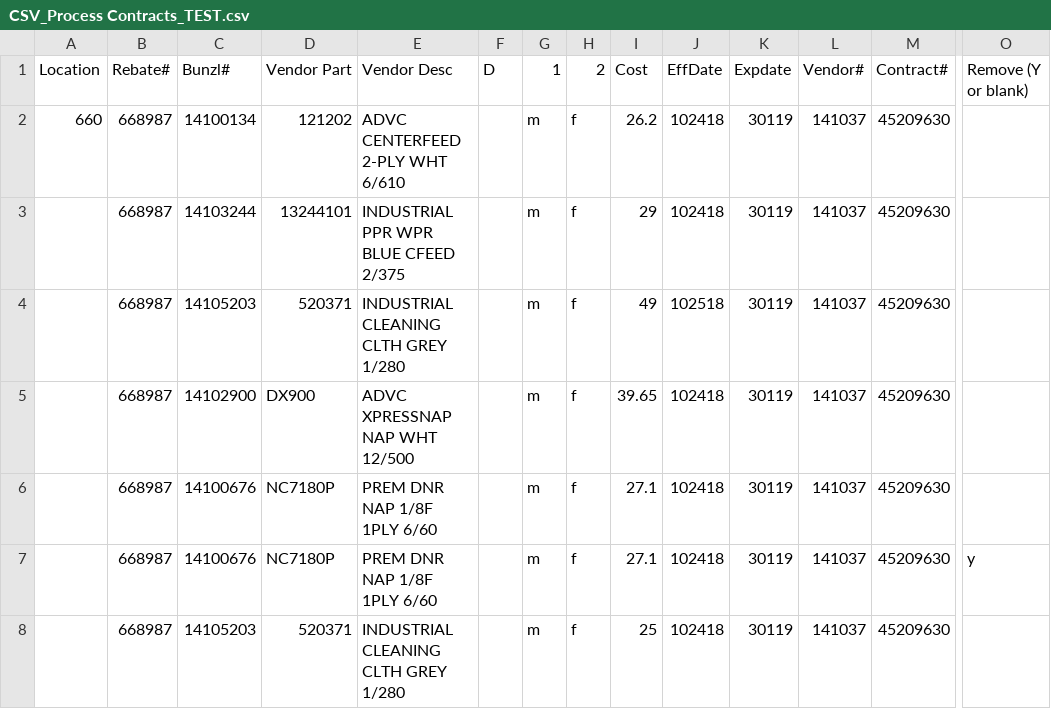
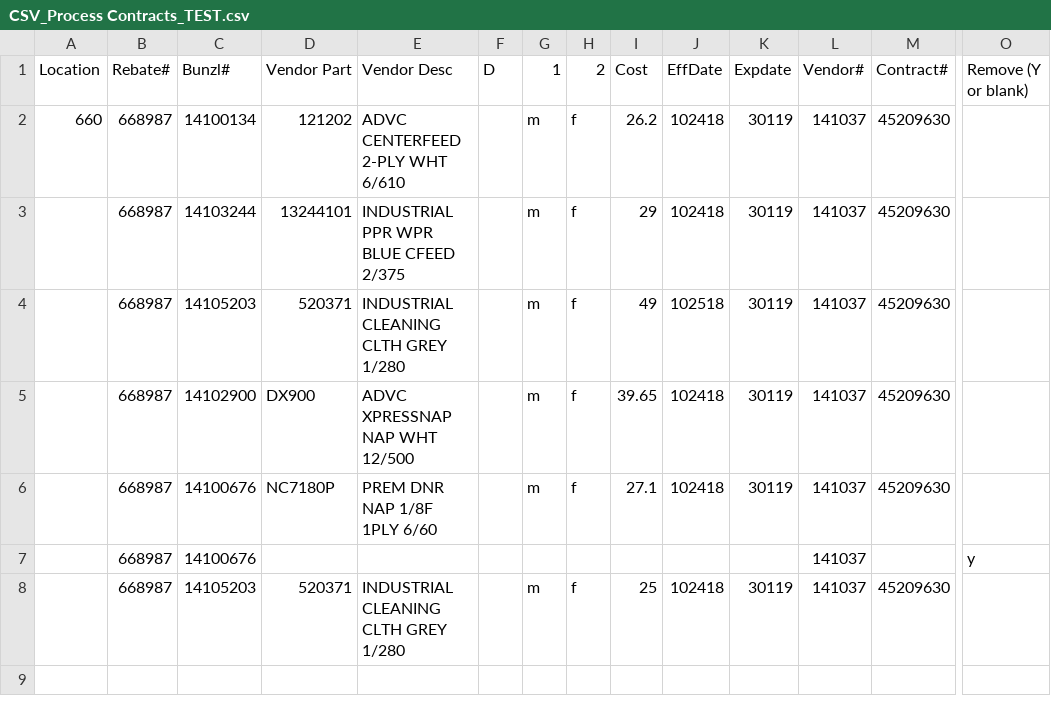
Before and after one commit to maiv007/Bunzl, a CSV file: AS400 MACRO CSV/CSV_Process Contracts_TEST.csv, drawn as a sheet; only a part is shown, gaps mark what is left out; removed rows and columns are numbered as before the commit, all else as after; rows hold the shown columns only; the diff names each change by its address in the sheet, - before the commit and + after, or states it on an @@ line.

Commit message:
csv file update

```diff
--- a/AS400 MACRO CSV/CSV_Process Contracts_TEST.csv
+++ b/AS400 MACRO CSV/CSV_Process Contracts_TEST.csv
-row 7:  | 668987 | 14100676 | NC7180P | PREM DNR NAP 1/8F 1PLY 6/60 |  | m | f | 27.1 | 102418 | 30119 | 141037 | 45209630 | y
+row 7:  | 668987 | 14100676 |  |  |  |  |  |  |  |  | 141037 |  | y
```
